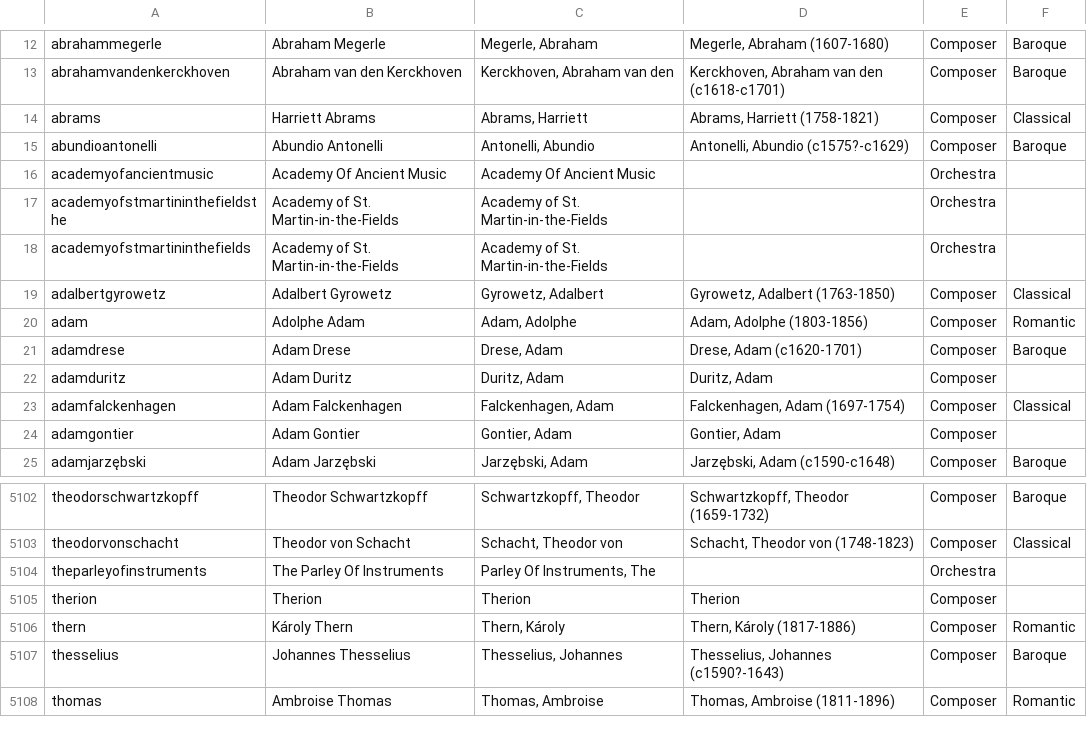
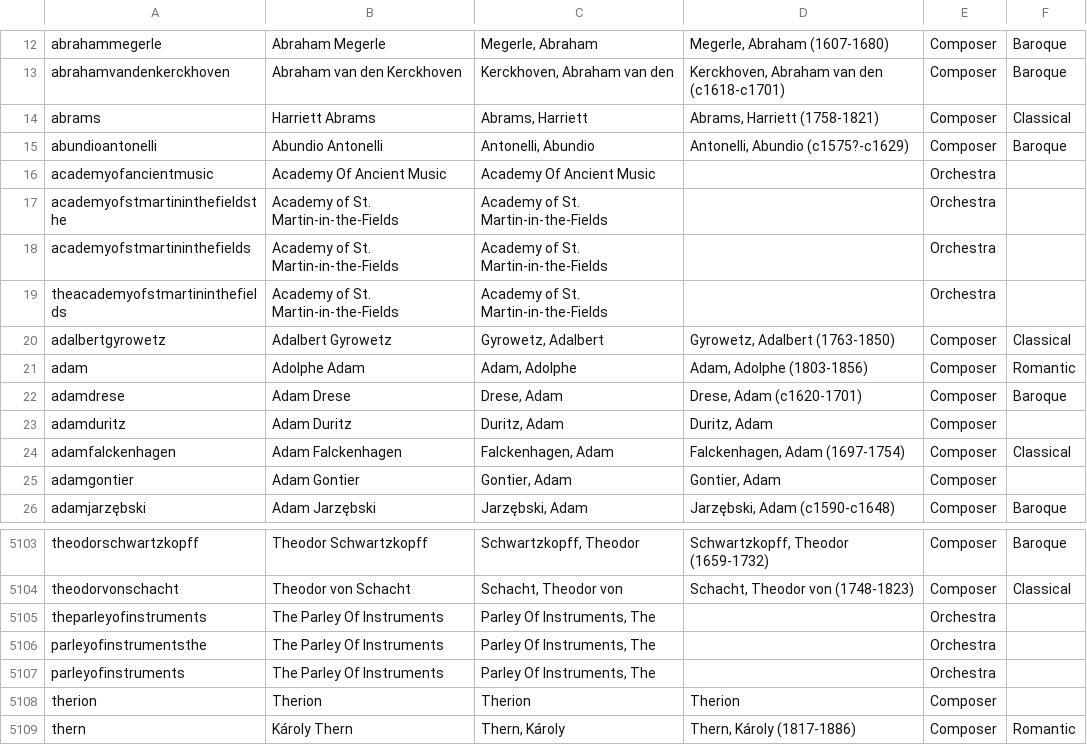
Before and after one commit to dpetit12345/classical_fixes, a CSV file: artists.csv, drawn as a sheet; only a part is shown, gaps mark what is left out; the shorter side is filled out with more unchanged rows.

```diff
--- a/artists.csv
+++ b/artists.csv
@@ -18,2 +18,3 @@ academyofstmartininthefieldsthe|Academy of St. Martin-in-the-Fields|Academy of S
 academyofstmartininthefields|Academy of St. Martin-in-the-Fields|Academy of St. Martin-in-the-Fields||Orchestra|
+theacademyofstmartininthefields|Academy of St. Martin-in-the-Fields|Academy of St. Martin-in-the-Fields||Orchestra|
 adalbertgyrowetz|Adalbert Gyrowetz|Gyrowetz, Adalbert|Gyrowetz, Adalbert (1763-1850)|Composer|Classical
@@ -5104,2 +5105,4 @@ theodorvonschacht|Theodor von Schacht|Schacht, Theodor von|Schacht, Theodor von
 theparleyofinstruments|The Parley Of Instruments|Parley Of Instruments, The||Orchestra|
+parleyofinstrumentsthe|The Parley Of Instruments|Parley Of Instruments, The||Orchestra|
+parleyofinstruments|The Parley Of Instruments|Parley Of Instruments, The||Orchestra|
 therion|Therion|Therion|Therion|Composer|
```
Also changed, not shown: 1 other file.
